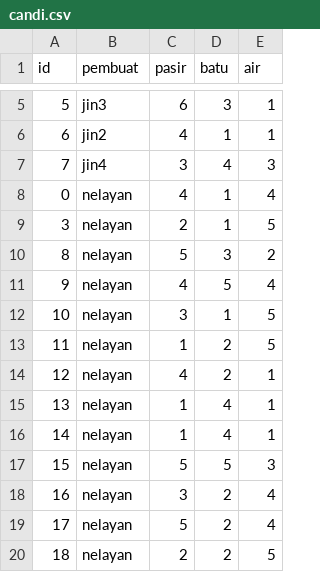
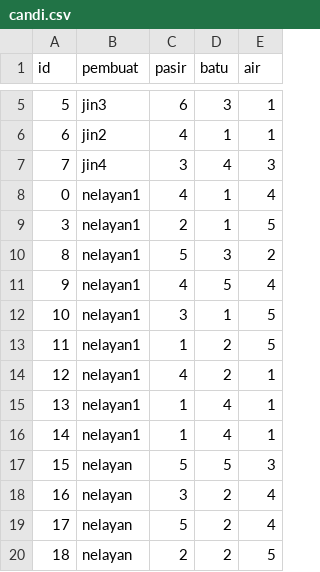
Before and after one commit to ZakiYudhistira/TubesDasproKelompok06, a CSV file: save/backup/candi.csv, drawn as a sheet; only a part is shown, gaps mark what is left out.

```diff
--- a/save/backup/candi.csv
+++ b/save/backup/candi.csv
@@ -7,11 +7,11 @@ id;pembuat;pasir;batu;air
 7;jin4;3;4;3
-0;nelayan;4;1;4
-3;nelayan;2;1;5
-8;nelayan;5;3;2
-9;nelayan;4;5;4
-10;nelayan;3;1;5
-11;nelayan;1;2;5
-12;nelayan;4;2;1
-13;nelayan;1;4;1
-14;nelayan;1;4;1
+0;nelayan1;4;1;4
+3;nelayan1;2;1;5
+8;nelayan1;5;3;2
+9;nelayan1;4;5;4
+10;nelayan1;3;1;5
+11;nelayan1;1;2;5
+12;nelayan1;4;2;1
+13;nelayan1;1;4;1
+14;nelayan1;1;4;1
 15;nelayan;5;5;3
```
Also changed, not shown: 3 other files.
